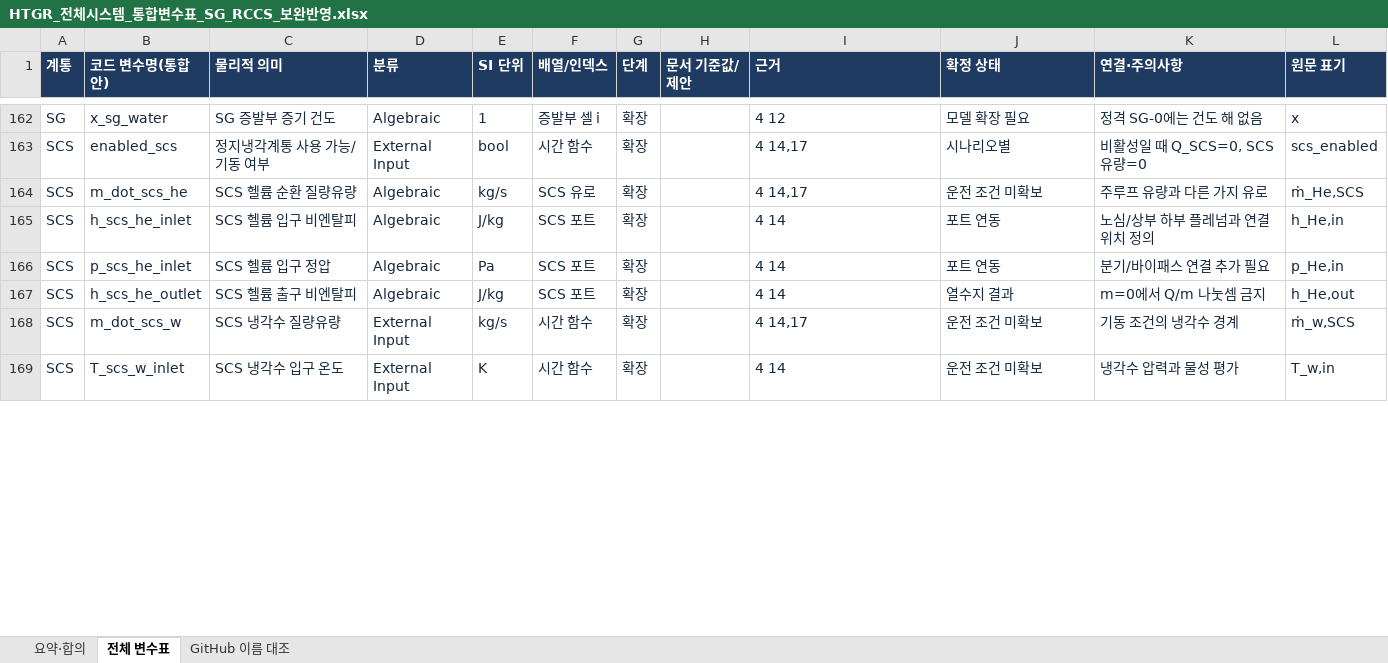
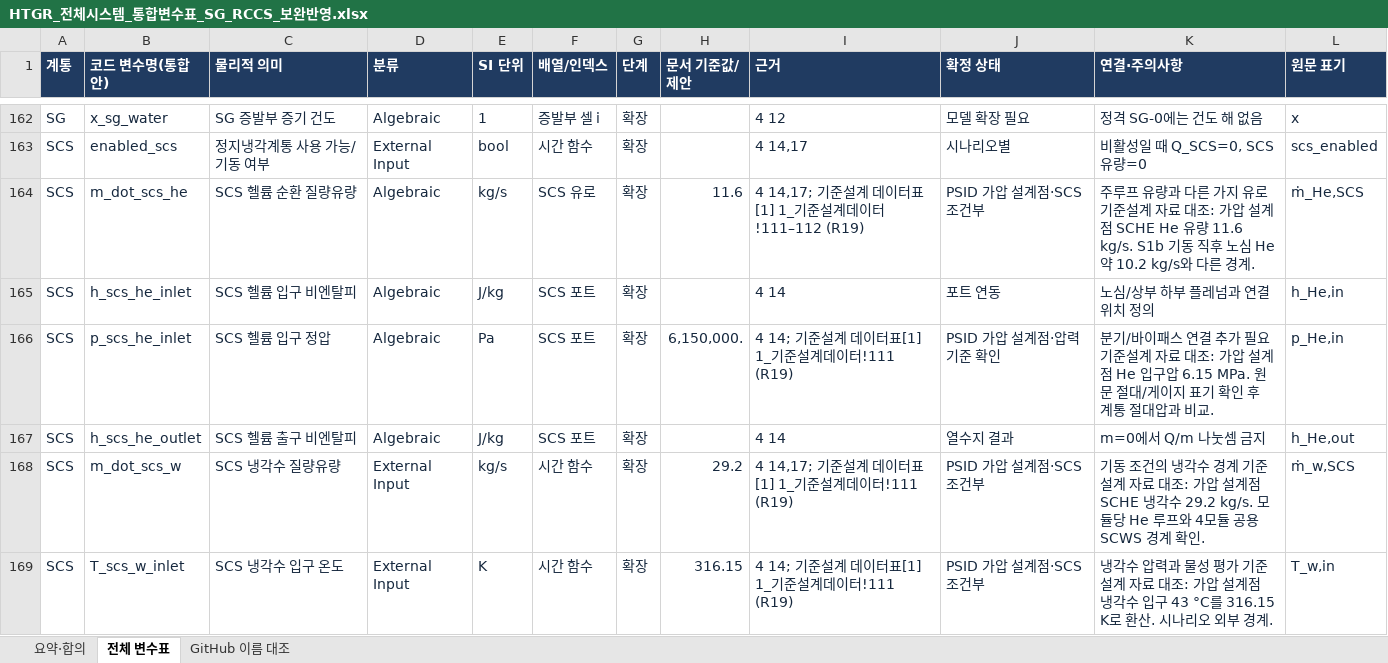
Before and after one commit to SeongjunHong2001/SMR_Safety_Analysis_HTGR, an Excel workbook: docs/HTGR_전체시스템_통합변수표_SG_RCCS_보완반영.xlsx, sheet 전체 변수표, drawn as a sheet; only a part is shown, gaps mark what is left out; values as stored, in another font and other column widths than the file's, no borders; table styles not drawn; the diff covers the shown part only; the diff names each change by its address in the sheet, - before the commit and + after, or states it on an @@ line.

```diff
--- a/docs/HTGR_전체시스템_통합변수표_SG_RCCS_보완반영.xlsx (sheet 전체 변수표)
+++ b/docs/HTGR_전체시스템_통합변수표_SG_RCCS_보완반영.xlsx (sheet 전체 변수표)
-H164 (문서 기준값/제안): (empty)
+H164 (문서 기준값/제안): 11.6
-I164 (근거): 4 14,17
+I164 (근거): 4 14,17; 기준설계 데이터표[1] 1_기준설계데이터!111–112 (R19)
-J164 (확정 상태): 운전 조건 미확보
+J164 (확정 상태): PSID 가압 설계점·SCS 조건부
-K164 (연결·주의사항): …지 유로
+K164 (연결·주의사항): …지 유로 기준설계 자료 대조: 가압 설계점 SCHE He 유량 11.6 kg/s. S1b 기동 직후 노심 He 약 10.2 kg/s와 다른 경계.
-H166 (문서 기준값/제안): (empty)
+H166 (문서 기준값/제안): 6,150,000.
-I166 (근거): 4 14
+I166 (근거): 4 14; 기준설계 데이터표[1] 1_기준설계데이터!111 (R19)
-J166 (확정 상태): 포트 연동
+J166 (확정 상태): PSID 가압 설계점·압력기준 확인
-K166 (연결·주의사항): …가 필요
+K166 (연결·주의사항): …가 필요 기준설계 자료 대조: 가압 설계점 He 입구압 6.15 MPa. 원문 절대/게이지 표기 확인 후 계통 절대압과 비교.
-H168 (문서 기준값/제안): (empty)
+H168 (문서 기준값/제안): 29.2
-I168 (근거): 4 14,17
+I168 (근거): 4 14,17; 기준설계 데이터표[1] 1_기준설계데이터!111 (R19)
-J168:J169 (확정 상태): 운전 조건 미확보
+J168:J169 (확정 상태): PSID 가압 설계점·SCS 조건부
-K168 (연결·주의사항): …수 경계
+K168 (연결·주의사항): …수 경계 기준설계 자료 대조: 가압 설계점 SCHE 냉각수 29.2 kg/s. 모듈당 He 루프와 4모듈 공용 SCWS 경계 확인.
-H169 (문서 기준값/제안): (empty)
+H169 (문서 기준값/제안): 316.15
-I169 (근거): 4 14
+I169 (근거): 4 14; 기준설계 데이터표[1] 1_기준설계데이터!111 (R19)
-K169 (연결·주의사항): 냉각수 압력과 물성 평가
+K169 (연결·주의사항): 냉각수 압력과 물성 평가 기준설계 자료 대조: 가압 설계점 냉각수 입구 43 °C를 316.15 K로 환산. 시나리오 외부 경계.
```
Also changed, not shown: 88 added rows and 95 edited cells elsewhere in this sheet, sheet 요약·합의, sheet GitHub 이름 대조, 12 other files.
